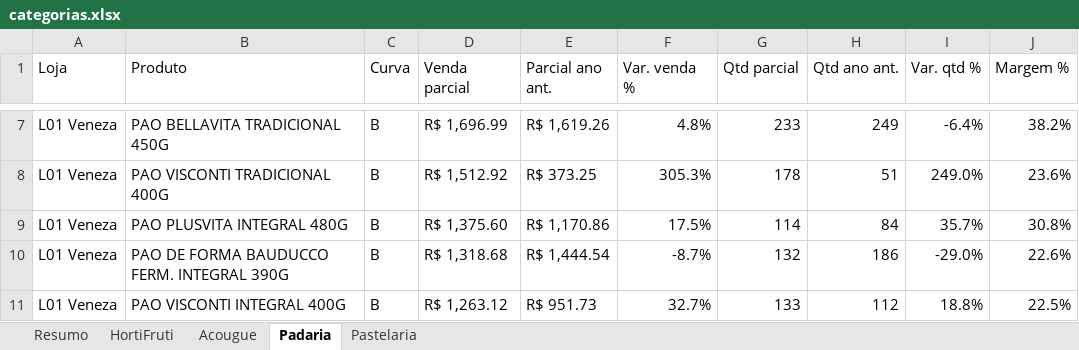
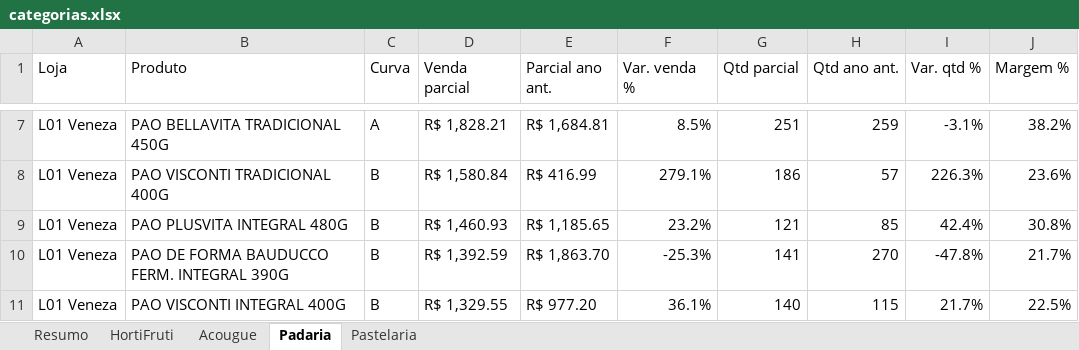
Before and after one commit to luciano504/rendemais-painel, an Excel workbook: data/categorias.xlsx, sheet Padaria, drawn as a sheet; only a part is shown, gaps mark what is left out; values as stored, in another font and other column widths than the file's, no cell formats; conditional formats not drawn; the diff covers the shown part only; the diff names each change by its address in the sheet, - before the commit and + after, or states it on an @@ line.

```diff
--- a/data/categorias.xlsx (sheet Padaria)
+++ b/data/categorias.xlsx (sheet Padaria)
-C7 (Curva): B
+C7 (Curva): A
-D7 (Venda parcial): R$ 1,696.99
+D7 (Venda parcial): R$ 1,828.21
-E7 (Parcial ano ant.): R$ 1,619.26
+E7 (Parcial ano ant.): R$ 1,684.81
-F7 (Var. venda %): 4.8%
+F7 (Var. venda %): 8.5%
-G7 (Qtd parcial): 233
+G7 (Qtd parcial): 251
-H7 (Qtd ano ant.): 249
+H7 (Qtd ano ant.): 259
-I7 (Var. qtd %): -6.4%
+I7 (Var. qtd %): -3.1%
-D8 (Venda parcial): R$ 1,512.92
+D8 (Venda parcial): R$ 1,580.84
-E8 (Parcial ano ant.): R$ 373.25
+E8 (Parcial ano ant.): R$ 416.99
-F8 (Var. venda %): 305.3%
+F8 (Var. venda %): 279.1%
-G8 (Qtd parcial): 178
+G8 (Qtd parcial): 186
-H8 (Qtd ano ant.): 51
+H8 (Qtd ano ant.): 57
-I8 (Var. qtd %): 249.0%
+I8 (Var. qtd %): 226.3%
-D9 (Venda parcial): R$ 1,375.60
+D9 (Venda parcial): R$ 1,460.93
-E9 (Parcial ano ant.): R$ 1,170.86
+E9 (Parcial ano ant.): R$ 1,185.65
-F9 (Var. venda %): 17.5%
+F9 (Var. venda %): 23.2%
-G9 (Qtd parcial): 114
+G9 (Qtd parcial): 121
-H9 (Qtd ano ant.): 84
+H9 (Qtd ano ant.): 85
-I9 (Var. qtd %): 35.7%
+I9 (Var. qtd %): 42.4%
-D10 (Venda parcial): R$ 1,318.68
+D10 (Venda parcial): R$ 1,392.59
-E10 (Parcial ano ant.): R$ 1,444.54
+E10 (Parcial ano ant.): R$ 1,863.70
-F10 (Var. venda %): -8.7%
+F10 (Var. venda %): -25.3%
-G10 (Qtd parcial): 132
+G10 (Qtd parcial): 141
-H10 (Qtd ano ant.): 186
+H10 (Qtd ano ant.): 270
-I10 (Var. qtd %): -29.0%
+I10 (Var. qtd %): -47.8%
-J10 (Margem %): 22.6%
+J10 (Margem %): 21.7%
-D11 (Venda parcial): R$ 1,263.12
+D11 (Venda parcial): R$ 1,329.55
-E11 (Parcial ano ant.): R$ 951.73
+E11 (Parcial ano ant.): R$ 977.20
-F11 (Var. venda %): 32.7%
+F11 (Var. venda %): 36.1%
-G11 (Qtd parcial): 133
+G11 (Qtd parcial): 140
-H11 (Qtd ano ant.): 112
+H11 (Qtd ano ant.): 115
-I11 (Var. qtd %): 18.8%
+I11 (Var. qtd %): 21.7%
```
Also changed, not shown: 27 added rows, 26 removed rows and 625 edited cells elsewhere in this sheet, sheet HortiFruti, sheet Pastelaria, sheet Acougue, sheet Resumo, cell formats, data/estoque_parado.xlsx, data/transferencias.xlsx, 1 other file.
